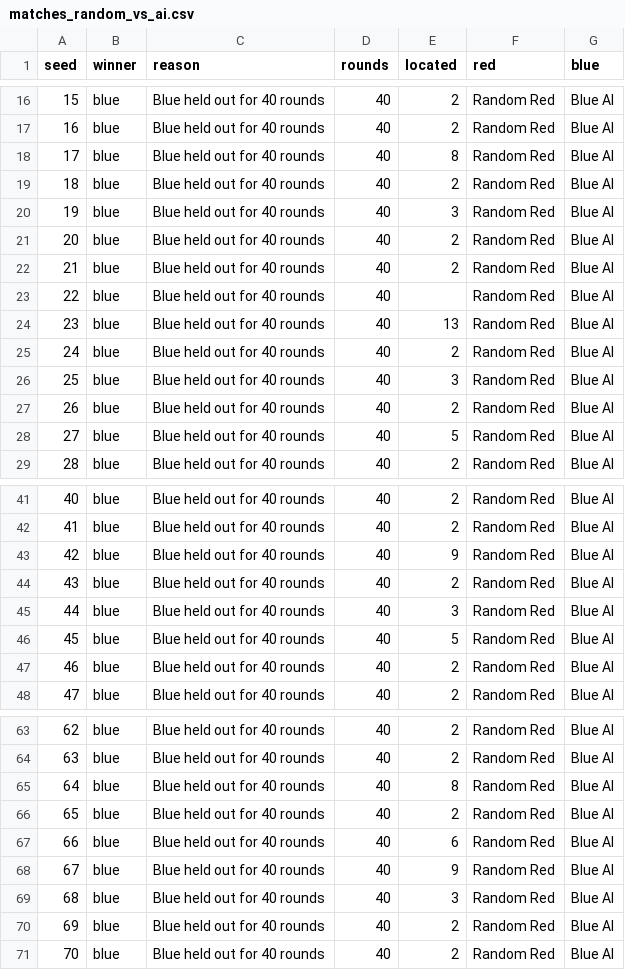
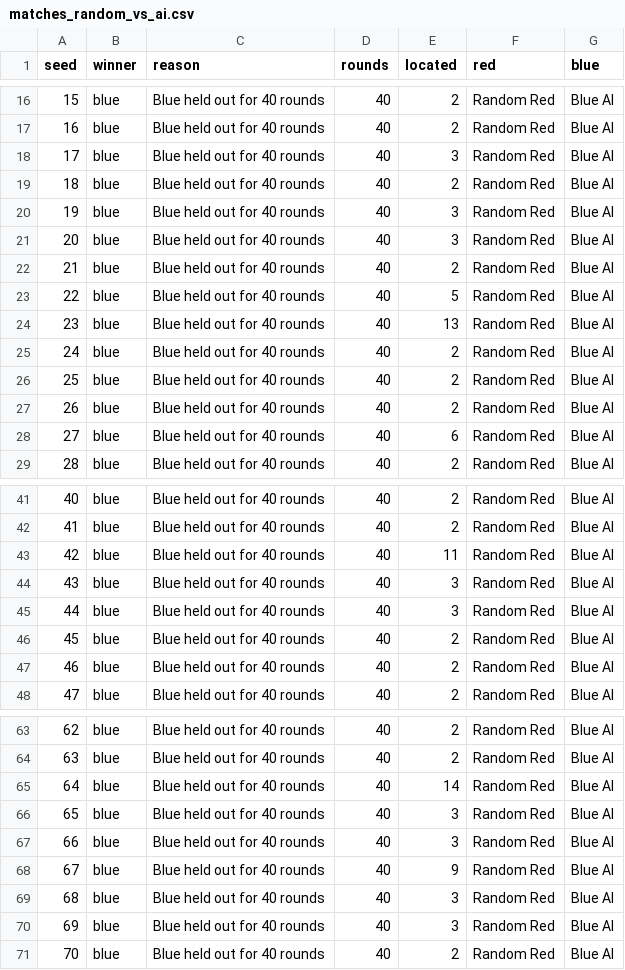
Before and after one commit to shadowfax-505/Zero-Day, a CSV file: experiments/results/matches_random_vs_ai.csv, drawn as a sheet; only a part is shown, gaps mark what is left out; the diff covers the shown part only.

```diff
--- a/experiments/results/matches_random_vs_ai.csv
+++ b/experiments/results/matches_random_vs_ai.csv
@@ -17,13 +17,13 @@ seed,winner,reason,rounds,located,red,blue
 16,blue,Blue held out for 40 rounds,40,2,Random Red,Blue AI
-17,blue,Blue held out for 40 rounds,40,8,Random Red,Blue AI
+17,blue,Blue held out for 40 rounds,40,3,Random Red,Blue AI
 18,blue,Blue held out for 40 rounds,40,2,Random Red,Blue AI
 19,blue,Blue held out for 40 rounds,40,3,Random Red,Blue AI
-20,blue,Blue held out for 40 rounds,40,2,Random Red,Blue AI
+20,blue,Blue held out for 40 rounds,40,3,Random Red,Blue AI
 21,blue,Blue held out for 40 rounds,40,2,Random Red,Blue AI
-22,blue,Blue held out for 40 rounds,40,,Random Red,Blue AI
+22,blue,Blue held out for 40 rounds,40,5,Random Red,Blue AI
 23,blue,Blue held out for 40 rounds,40,13,Random Red,Blue AI
 24,blue,Blue held out for 40 rounds,40,2,Random Red,Blue AI
-25,blue,Blue held out for 40 rounds,40,3,Random Red,Blue AI
+25,blue,Blue held out for 40 rounds,40,2,Random Red,Blue AI
 26,blue,Blue held out for 40 rounds,40,2,Random Red,Blue AI
-27,blue,Blue held out for 40 rounds,40,5,Random Red,Blue AI
+27,blue,Blue held out for 40 rounds,40,6,Random Red,Blue AI
 28,blue,Blue held out for 40 rounds,40,2,Random Red,Blue AI
@@ -42,6 +42,6 @@ seed,winner,reason,rounds,located,red,blue
 41,blue,Blue held out for 40 rounds,40,2,Random Red,Blue AI
-42,blue,Blue held out for 40 rounds,40,9,Random Red,Blue AI
-43,blue,Blue held out for 40 rounds,40,2,Random Red,Blue AI
+42,blue,Blue held out for 40 rounds,40,11,Random Red,Blue AI
+43,blue,Blue held out for 40 rounds,40,3,Random Red,Blue AI
 44,blue,Blue held out for 40 rounds,40,3,Random Red,Blue AI
-45,blue,Blue held out for 40 rounds,40,5,Random Red,Blue AI
+45,blue,Blue held out for 40 rounds,40,2,Random Red,Blue AI
 46,blue,Blue held out for 40 rounds,40,2,Random Red,Blue AI
@@ -64,8 +64,8 @@ seed,winner,reason,rounds,located,red,blue
 63,blue,Blue held out for 40 rounds,40,2,Random Red,Blue AI
-64,blue,Blue held out for 40 rounds,40,8,Random Red,Blue AI
-65,blue,Blue held out for 40 rounds,40,2,Random Red,Blue AI
-66,blue,Blue held out for 40 rounds,40,6,Random Red,Blue AI
+64,blue,Blue held out for 40 rounds,40,14,Random Red,Blue AI
+65,blue,Blue held out for 40 rounds,40,3,Random Red,Blue AI
+66,blue,Blue held out for 40 rounds,40,3,Random Red,Blue AI
 67,blue,Blue held out for 40 rounds,40,9,Random Red,Blue AI
 68,blue,Blue held out for 40 rounds,40,3,Random Red,Blue AI
-69,blue,Blue held out for 40 rounds,40,2,Random Red,Blue AI
+69,blue,Blue held out for 40 rounds,40,3,Random Red,Blue AI
 70,blue,Blue held out for 40 rounds,40,2,Random Red,Blue AI
```
Also changed, not shown: 14 edited cells elsewhere in this file, experiments/results/matches_ai_vs_ai.csv, experiments/results/matches_ai_vs_nofilter.csv, 7 other files.
